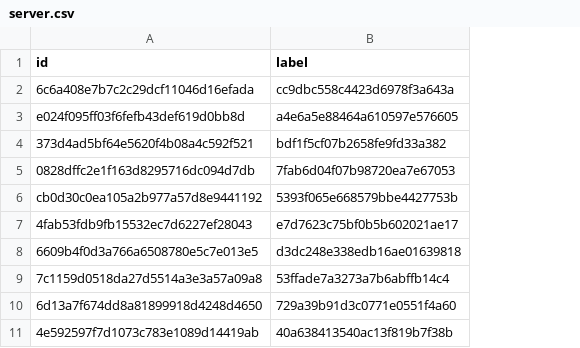
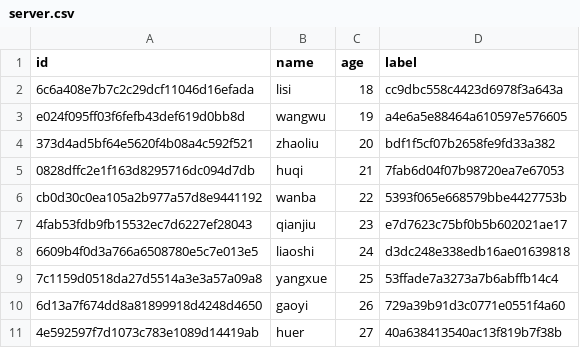
Before and after one commit to jianjew/psi, a CSV file: examples/pir/data/server.csv, drawn as a sheet; the diff names each change by its address in the sheet, - before the commit and + after, or states it on an @@ line.

```diff
--- a/examples/pir/data/server.csv
+++ b/examples/pir/data/server.csv
+column B (name), rows 2-11: lisi | wangwu | zhaoliu | huqi | wanba | qianjiu | liaoshi | yangxue | gaoyi | huer
+column C (age), rows 2-11: 18 | 19 | 20 | 21 | 22 | 23 | 24 | 25 | 26 | 27
```
Also changed, not shown: 10 other files.
